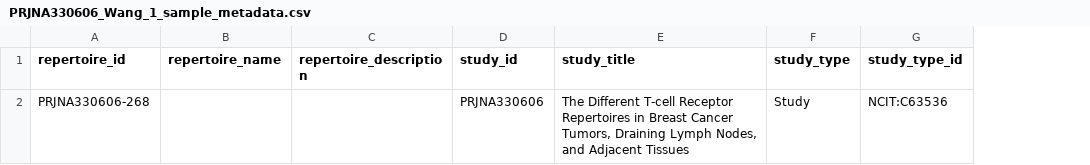
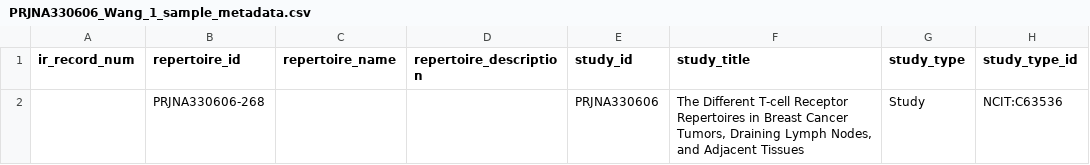
Before and after one commit to sfu-ireceptor/turnkey-service-php, a CSV file: test_data/PRJNA330606_Wang_1_sample_metadata.csv, drawn as a sheet; only a part is shown; the diff names each change by its address in the sheet, - before the commit and + after, or states it on an @@ line.

Commit message:
Added back in ir_record_num - required for data loading, although doesn't need to be populated.

```diff
--- a/test_data/PRJNA330606_Wang_1_sample_metadata.csv
+++ b/test_data/PRJNA330606_Wang_1_sample_metadata.csv
+column A (ir_record_num), empty
```
